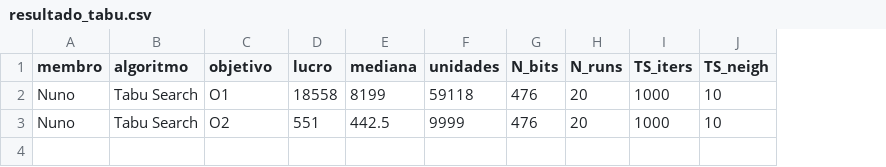
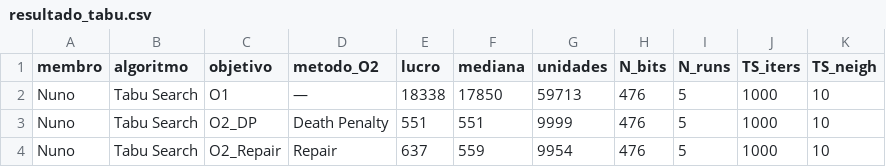
Before and after one commit to pg55893/tiapose2526, a CSV file: otimizacao/Tabu/resultado_tabu.csv, drawn as a sheet; addresses are those after the commit; the diff names each change by its address in the sheet, - before the commit and + after, or states it on an @@ line.

```diff
--- a/otimizacao/Tabu/resultado_tabu.csv
+++ b/otimizacao/Tabu/resultado_tabu.csv
+column D (metodo_O2), rows 2-3: — | Death Penalty
-E2 (lucro): 18558
+E2 (lucro): 18338
-F2 (mediana): 8199
+F2 (mediana): 17850
-G2 (unidades): 59118
+G2 (unidades): 59713
-I2:I3 (N_runs): 20
+I2:I3 (N_runs): 5
-C3 (objetivo): O2
+C3 (objetivo): O2_DP
-F3 (mediana): 442.5
+F3 (mediana): 551
+row 4: Nuno | Tabu Search | O2_Repair | Repair | 637 | 559 | 9954 | 476 | 5 | 1000 | 10
```
Also changed, not shown: otimizacao/GA_bin/resultado_gabin.csv, otimizacao/MC/resultado_MC.csv, 31 other files.
